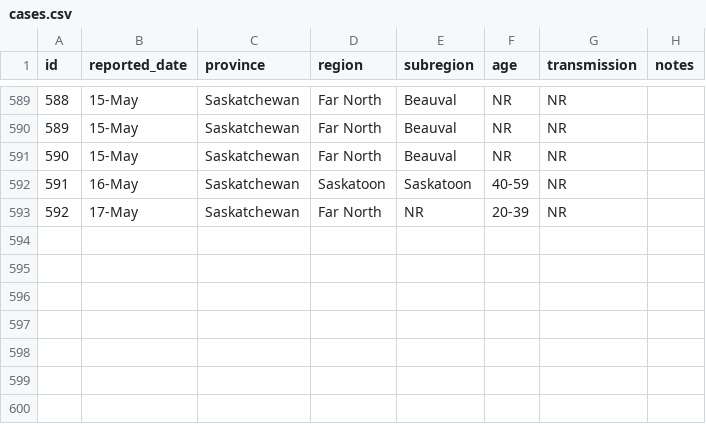
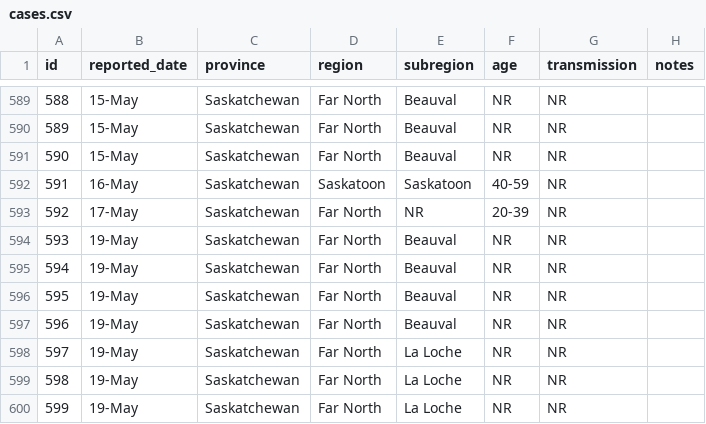
Before and after one commit to noahlittle/SaskOpenCOVID19Data, a CSV file: cases.csv, drawn as a sheet; only a part is shown, gaps mark what is left out.

```diff
--- a/cases.csv
+++ b/cases.csv
@@ -593 +593,8 @@ id,reported_date,province,region,subregion,age,transmission,notes
 592,17-May,Saskatchewan,Far North,NR,20-39,NR,
+593,19-May,Saskatchewan,Far North,Beauval,NR,NR,
+594,19-May,Saskatchewan,Far North,Beauval,NR,NR,
+595,19-May,Saskatchewan,Far North,Beauval,NR,NR,
+596,19-May,Saskatchewan,Far North,Beauval,NR,NR,
+597,19-May,Saskatchewan,Far North,La Loche,NR,NR,
+598,19-May,Saskatchewan,Far North,La Loche,NR,NR,
+599,19-May,Saskatchewan,Far North,La Loche,NR,NR,
```
Also changed, not shown: cases_aggregate.csv, hospitalizations.csv, 2 other files.
